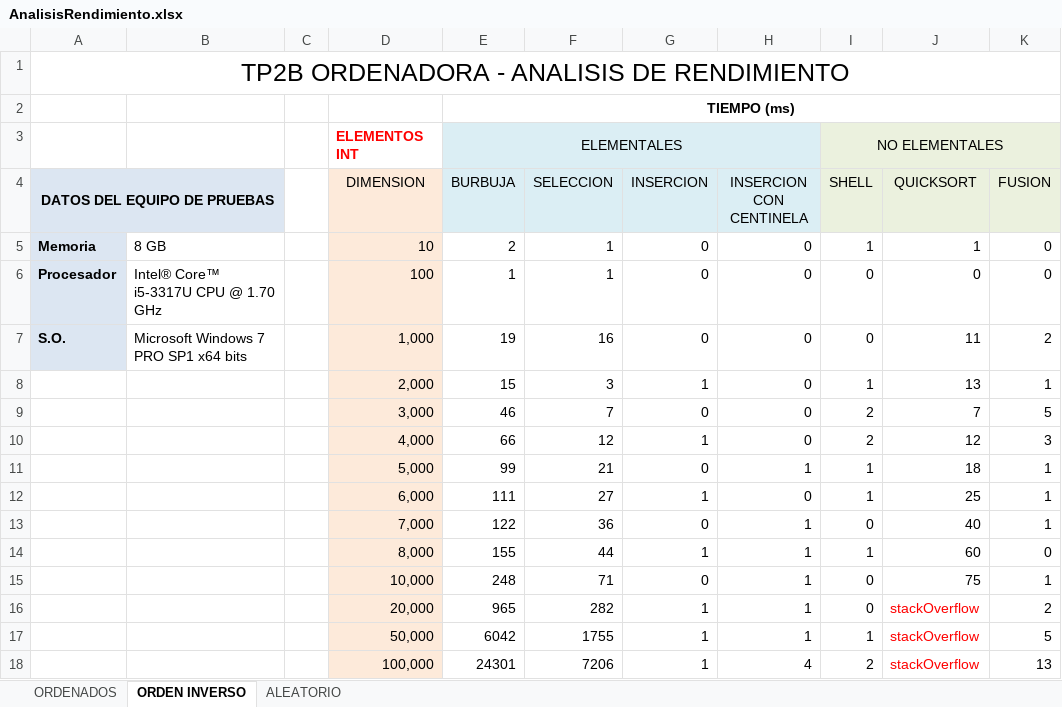
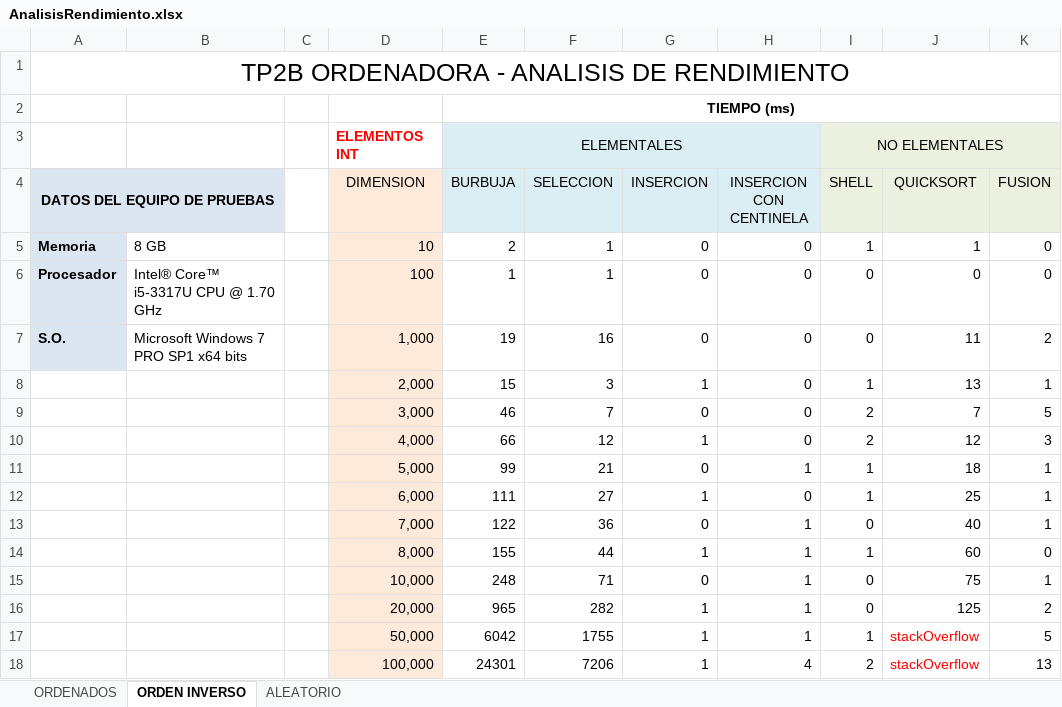
Before and after one commit to unlam-alumnos/pa-group, an Excel workbook: TP2B/Documentacion/AnalisisRendimiento.xlsx, sheet ORDEN INVERSO, drawn as a sheet; values as stored, in another font and other column widths than the file's, no borders; charts and pictures not drawn; the diff names each change by its address in the sheet, - before the commit and + after, or states it on an @@ line.

Commit message:
TP2B revisar QuickSort arroja exception stackOverFlow

```diff
--- a/TP2B/Documentacion/AnalisisRendimiento.xlsx (sheet ORDEN INVERSO)
+++ b/TP2B/Documentacion/AnalisisRendimiento.xlsx (sheet ORDEN INVERSO)
-J16 (QUICKSORT): stackOverflow
+J16 (QUICKSORT): 125
-J16 text colour: #FF0000
+J16 text colour: black
```
Also changed, not shown: sheet ALEATORIO, charts or pictures, 10 other files.
